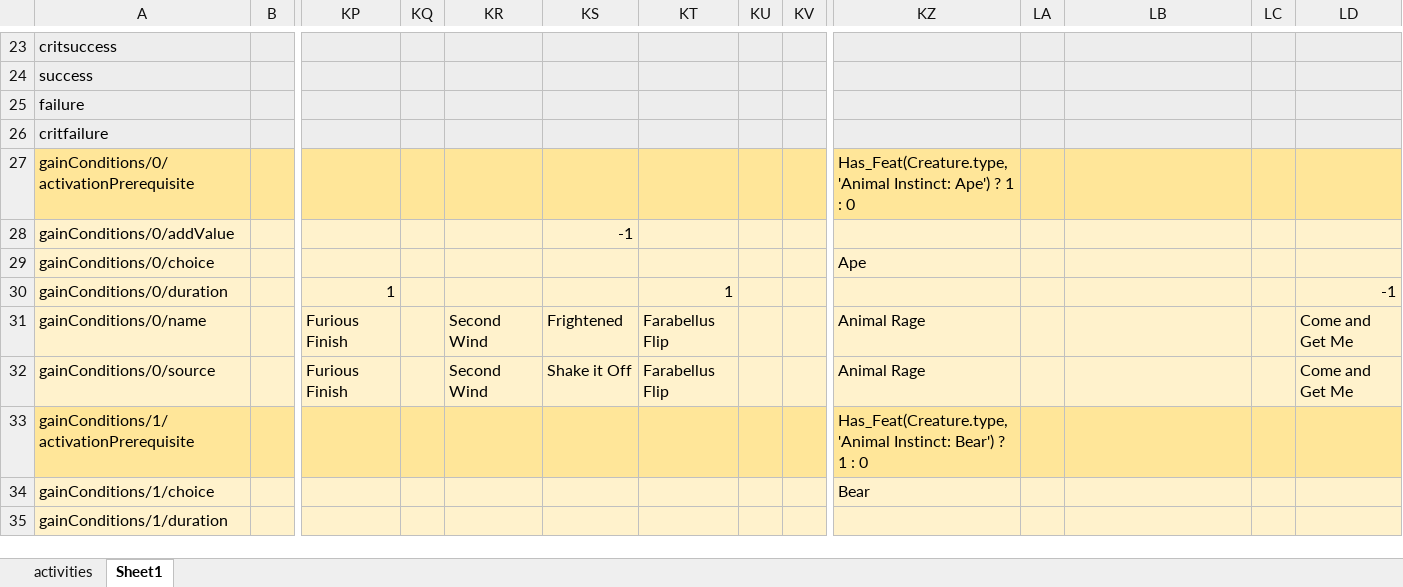
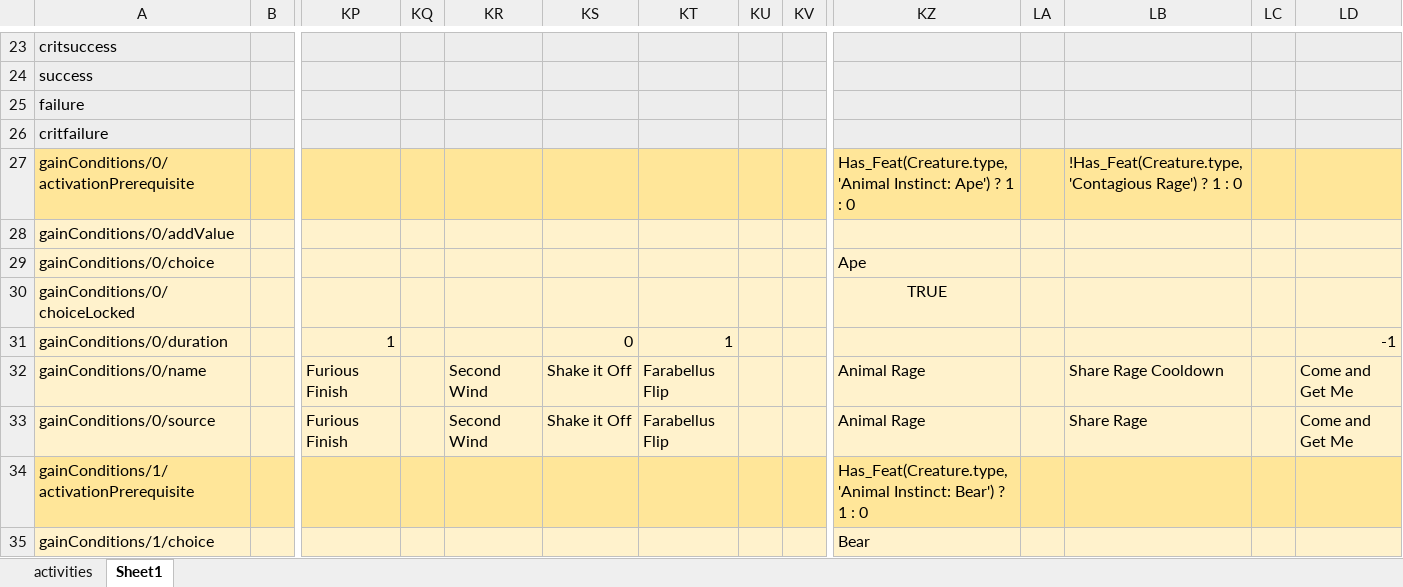
Before and after one commit to bukiro/PECS, an Excel workbook: activities.xlsx, sheet Sheet1, drawn as a sheet; only a part is shown, gaps mark what is left out; the shorter side is filled out with more unchanged rows; values as stored, in another font and other column widths than the file's, no borders; conditional formats not drawn; addresses are those after the commit; rows hold the shown columns only; the diff covers the shown part only; the diff names each change by its address in the sheet, - before the commit and + after, or states it on an @@ line.

Commit message:
Tested and fixed Barbarian feats and archetype Adding activity source to onceEffects to improve temporary HP Adding parent conditionGain to new conditions to pass variables to sub-conditions Made turn state saveable and loadable Ticking time and resting are now blocked if an instant condition is active. Improved handling of missing traits Fixed missing Thrown weapon damage Fixed undefined available feats list

```diff
--- a/activities.xlsx (sheet Sheet1)
+++ b/activities.xlsx (sheet Sheet1)
-LB27: (empty)
+LB27: !Has_Feat(Creature.type, 'Contagious Rage') ? 1 : 0
-KS28: -1
+KS28: (empty)
+row 30: gainConditions/0/choiceLocked |  |  |  |  |  |  |  |  | TRUE
-KS31: (empty)
+KS31: 0
-KS32: Frightened
+KS32: Shake it Off
-LB32: (empty)
+LB32: Share Rage Cooldown
-LB33: (empty)
+LB33: Share Rage
```
Also changed, not shown: 8 added rows and 9 edited cells elsewhere in this sheet, 26 other files.
